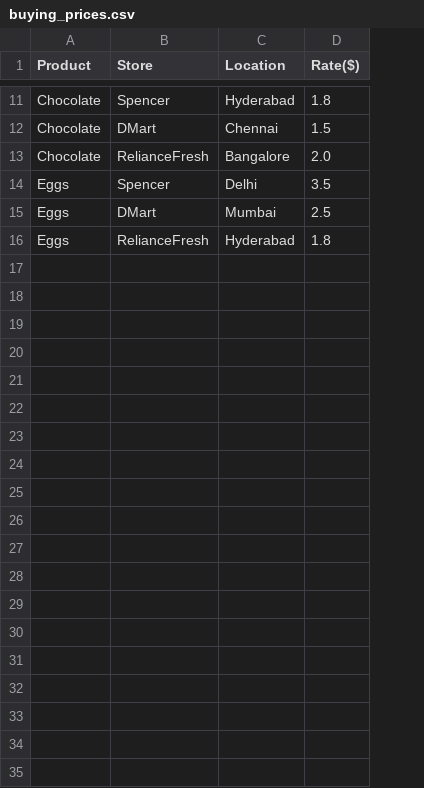
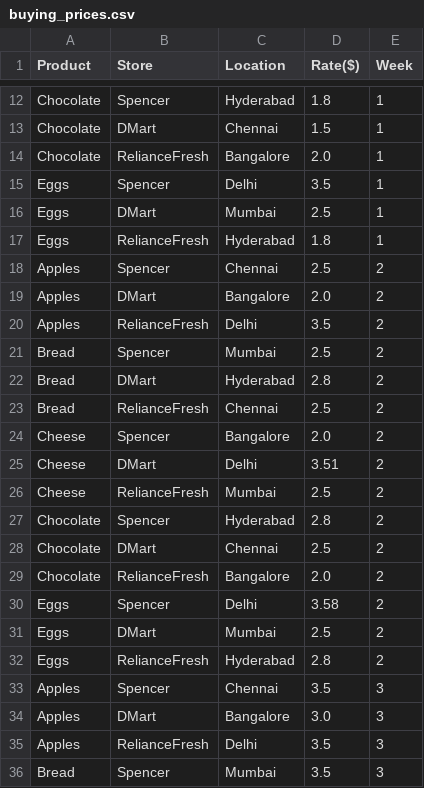
Before and after one commit to arjunmanikandan/supermarket-analytics, a CSV file: buying_prices.csv, drawn as a sheet; only a part is shown, gaps mark what is left out; the diff covers the shown part only; the diff names each change by its address in the sheet, - before the commit and + after, or states it on an @@ line.

Commit message:
Calculated Product Profitability for all weeks.

```diff
--- a/buying_prices.csv
+++ b/buying_prices.csv
+column E (Week), rows 12-17: all 1
+row 18: Apples | Spencer | Chennai | 2.5 | 2
+row 19: Apples | DMart | Bangalore | 2.0 | 2
+row 20: Apples | RelianceFresh | Delhi | 3.5 | 2
+row 21: Bread | Spencer | Mumbai | 2.5 | 2
+row 22: Bread | DMart | Hyderabad | 2.8 | 2
+row 23: Bread | RelianceFresh | Chennai | 2.5 | 2
+row 24: Cheese | Spencer | Bangalore | 2.0 | 2
+row 25: Cheese | DMart | Delhi | 3.51 | 2
+row 26: Cheese | RelianceFresh | Mumbai | 2.5 | 2
+row 27: Chocolate | Spencer | Hyderabad | 2.8 | 2
+row 28: Chocolate | DMart | Chennai | 2.5 | 2
+row 29: Chocolate | RelianceFresh | Bangalore | 2.0 | 2
+row 30: Eggs | Spencer | Delhi | 3.58 | 2
+row 31: Eggs | DMart | Mumbai | 2.5 | 2
+row 32: Eggs | RelianceFresh | Hyderabad | 2.8 | 2
+row 33: Apples | Spencer | Chennai | 3.5 | 3
+row 34: Apples | DMart | Bangalore | 3.0 | 3
+row 35: Apples | RelianceFresh | Delhi | 3.5 | 3
+row 36: Bread | Spencer | Mumbai | 3.5 | 3
```
Also changed, not shown: 12 added rows and 1 edited cell elsewhere in this file, products_profits.csv, selling_prices.csv, 3 other files.
